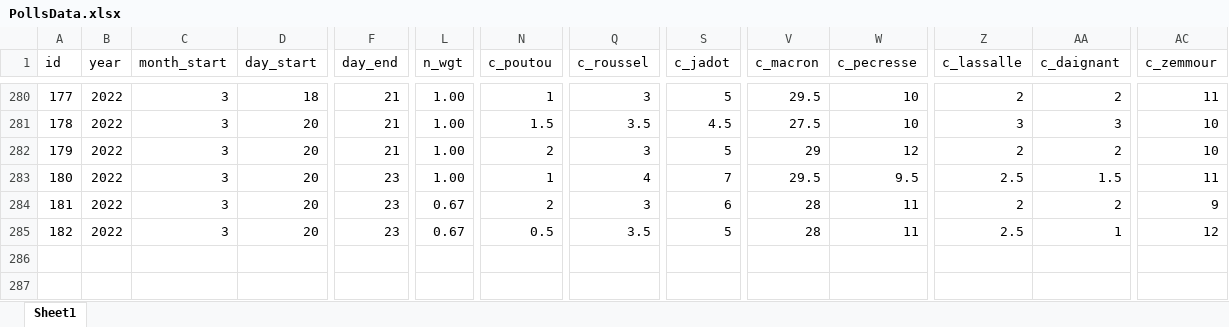
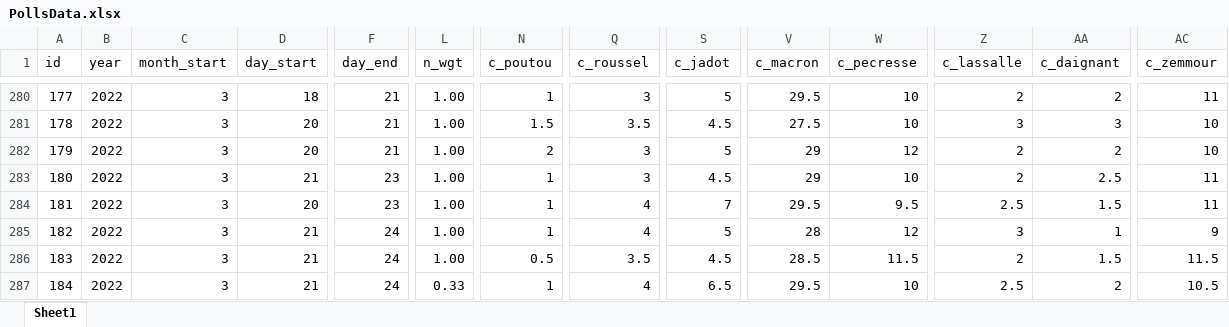
Before and after one commit to flavienganter/polls-2022-election, an Excel workbook: PollsData.xlsx, sheet Sheet1, drawn as a sheet; only a part is shown, gaps mark what is left out; values as stored, in another font and other column widths than the file's, no borders; addresses are those after the commit; rows hold the shown columns only; the diff names each change by its address in the sheet, - before the commit and + after, or states it on an @@ line.

Commit message:
update w/ rollings + kantar poll (3/24)

```diff
--- a/PollsData.xlsx (sheet Sheet1)
+++ b/PollsData.xlsx (sheet Sheet1)
+row 283: 180 | 2022 | 3 | 21 | 23 | 1.00 | 1 | 3 | 4.5 | 29 | 10 | 2 | 2.5 | 11
-A284 (id): 180
+A284 (id): 181
-A285 (id): 181
+A285 (id): 182
-D285:D286 (day_start): 20
+D285:D286 (day_start): 21
-F285:F286 (day_end): 23
+F285:F286 (day_end): 24
-L285:L286 (n_wgt): 0.67
+L285:L286 (n_wgt): 1.00
-N285 (c_poutou): 2
+N285 (c_poutou): 1
-Q285 (c_roussel): 3
+Q285 (c_roussel): 4
-S285 (c_jadot): 6
+S285 (c_jadot): 5
-W285 (c_pecresse): 11
+W285 (c_pecresse): 12
-Z285 (c_lassalle): 2
+Z285 (c_lassalle): 3
-AA285 (c_daignant): 2
+AA285 (c_daignant): 1
-A286 (id): 182
+A286 (id): 183
-S286 (c_jadot): 5
+S286 (c_jadot): 4.5
-V286 (c_macron): 28
+V286 (c_macron): 28.5
-W286 (c_pecresse): 11
+W286 (c_pecresse): 11.5
-Z286 (c_lassalle): 2.5
+Z286 (c_lassalle): 2
-AA286 (c_daignant): 1
+AA286 (c_daignant): 1.5
-AC286 (c_zemmour): 12
+AC286 (c_zemmour): 11.5
+row 287: 184 | 2022 | 3 | 21 | 24 | 0.33 | 1 | 4 | 6.5 | 29.5 | 10 | 2.5 | 2 | 10.5
```
Also changed, not shown: 5 other files.
